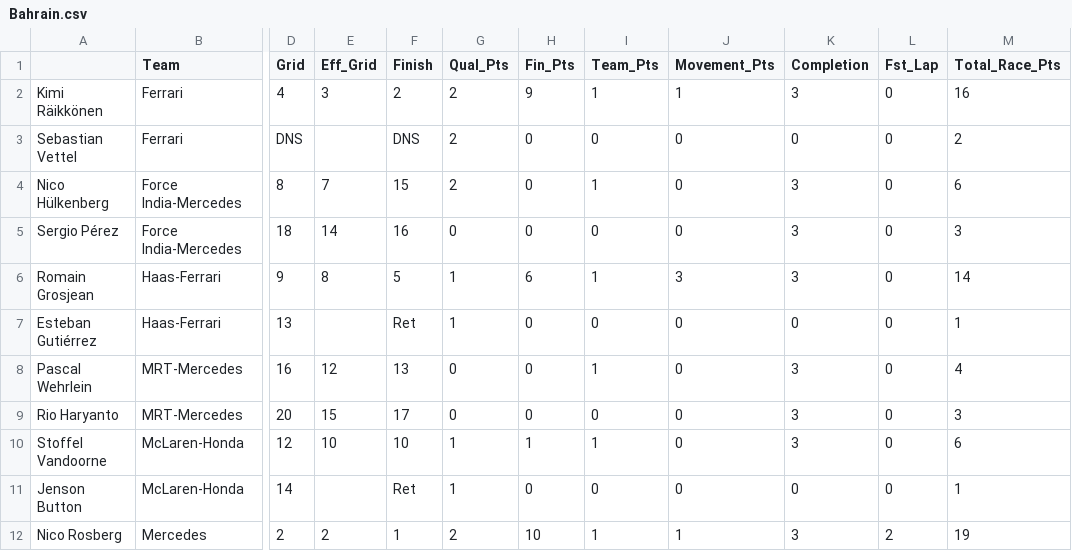
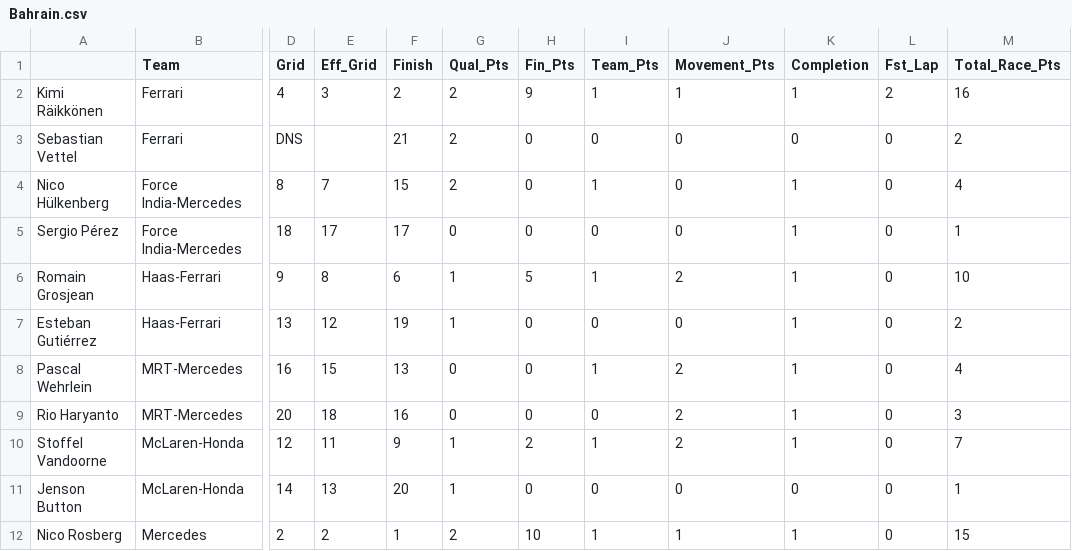
Before and after one commit to jankcious/fantasy-formula-one, a CSV file: races/Bahrain.csv, drawn as a sheet; only a part is shown, gaps mark what is left out; the diff covers the shown part only; the diff names each change by its address in the sheet, - before the commit and + after, or states it on an @@ line.

```diff
--- a/races/Bahrain.csv
+++ b/races/Bahrain.csv
-K2 (Completion): 3
+K2 (Completion): 1
-L2 (Fst_Lap): 0
+L2 (Fst_Lap): 2
-F3 (Finish): DNS
+F3 (Finish): 21
-K4:K6 (Completion): 3
+K4:K6 (Completion): 1
-M4 (Total_Race_Pts): 6
+M4 (Total_Race_Pts): 4
-E5 (Eff_Grid): 14
+E5 (Eff_Grid): 17
-F5 (Finish): 16
+F5 (Finish): 17
-M5 (Total_Race_Pts): 3
+M5 (Total_Race_Pts): 1
-F6 (Finish): 5
+F6 (Finish): 6
-H6 (Fin_Pts): 6
+H6 (Fin_Pts): 5
-J6 (Movement_Pts): 3
+J6 (Movement_Pts): 2
-M6 (Total_Race_Pts): 14
+M6 (Total_Race_Pts): 10
-E7 (Eff_Grid): (empty)
+E7 (Eff_Grid): 12
-F7 (Finish): Ret
+F7 (Finish): 19
-K7 (Completion): 0
+K7 (Completion): 1
-M7 (Total_Race_Pts): 1
+M7 (Total_Race_Pts): 2
-E8 (Eff_Grid): 12
+E8 (Eff_Grid): 15
-J8:J10 (Movement_Pts): 0
+J8:J10 (Movement_Pts): 2
-K8:K10 (Completion): 3
+K8:K10 (Completion): 1
-E9 (Eff_Grid): 15
+E9 (Eff_Grid): 18
-F9 (Finish): 17
+F9 (Finish): 16
-E10 (Eff_Grid): 10
+E10 (Eff_Grid): 11
-F10 (Finish): 10
+F10 (Finish): 9
-H10 (Fin_Pts): 1
+H10 (Fin_Pts): 2
-M10 (Total_Race_Pts): 6
+M10 (Total_Race_Pts): 7
-E11 (Eff_Grid): (empty)
+E11 (Eff_Grid): 13
-F11 (Finish): Ret
+F11 (Finish): 20
-K12 (Completion): 3
+K12 (Completion): 1
-L12 (Fst_Lap): 2
+L12 (Fst_Lap): 0
-M12 (Total_Race_Pts): 19
+M12 (Total_Race_Pts): 15
```
Also changed, not shown: 1 added row, 1 removed row and 39 edited cells elsewhere in this file, Season_Teams.csv, driver_info.csv, 2 other files.
